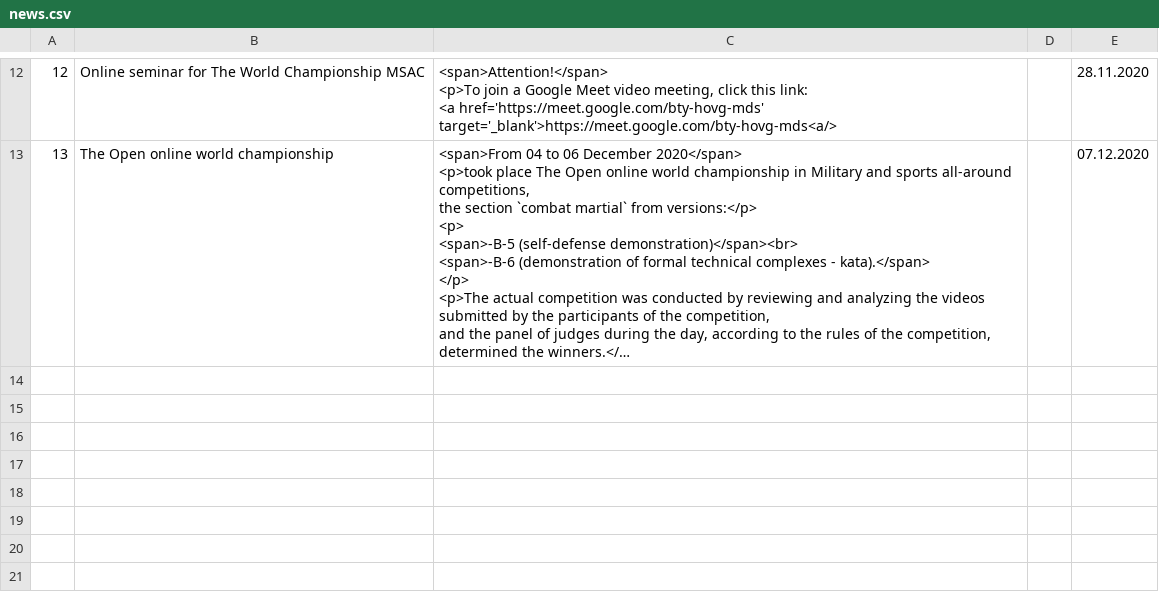
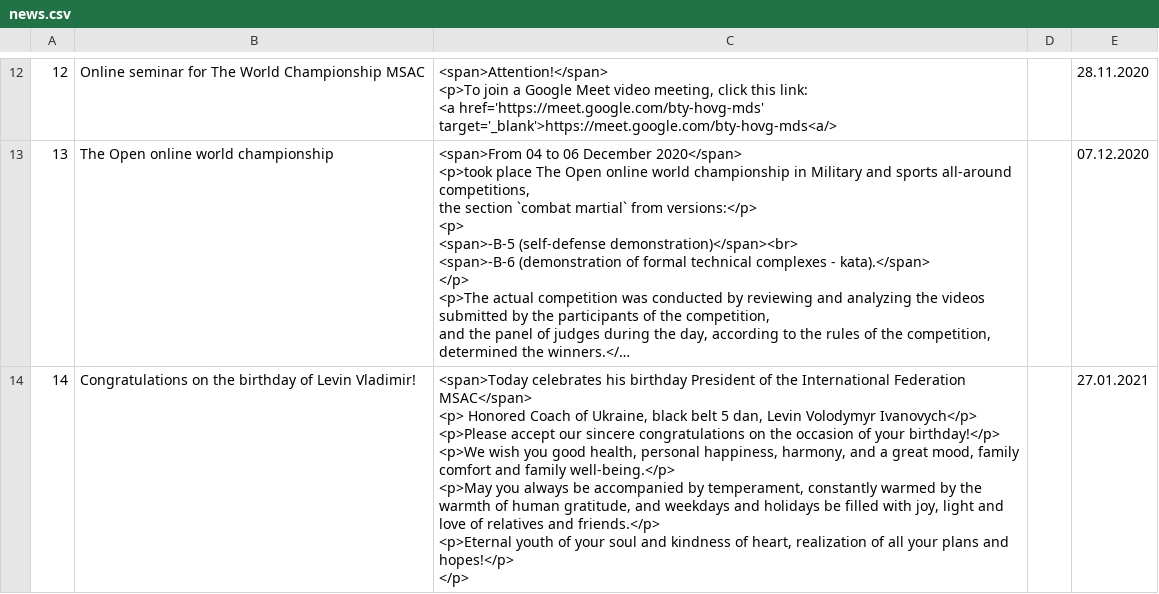
Before and after one commit to dubrovinVM/io-msac, a CSV file: news.csv, drawn as a sheet; only a part is shown, gaps mark what is left out; long unchanged cells end in …; ↵ is a line break in a cell; the diff names each change by its address in the sheet, - before the commit and + after, or states it on an @@ line.

```diff
--- a/news.csv
+++ b/news.csv
+row 14: 14 | Congratulations on the birthday of Levin Vladimir! | <span>Today celebrates his birthday President of the International Federation MSAC</span> ↵ <p> Honored Coach of Ukraine, black belt 5 dan, Levin Volodymyr Ivanovych</p> ↵ <p>Please accept our sincere congratulations on the occasion of your birthday!</p> ↵ <p>We wish you good health, personal happiness, harmony, and a great mood, family comfort and family well-being.</p> ↵ <p>May you always be accompanied by temperament, constantly warmed by the warmth of human gratitude, and weekdays and holidays be filled with joy, light and love of relatives and friends.</p> ↵ <p>Eternal youth of your soul and kindness of heart, realization of all your plans and hopes!</p> ↵ </p> |  | 27.01.2021
```
Also changed, not shown: 1 other file.
